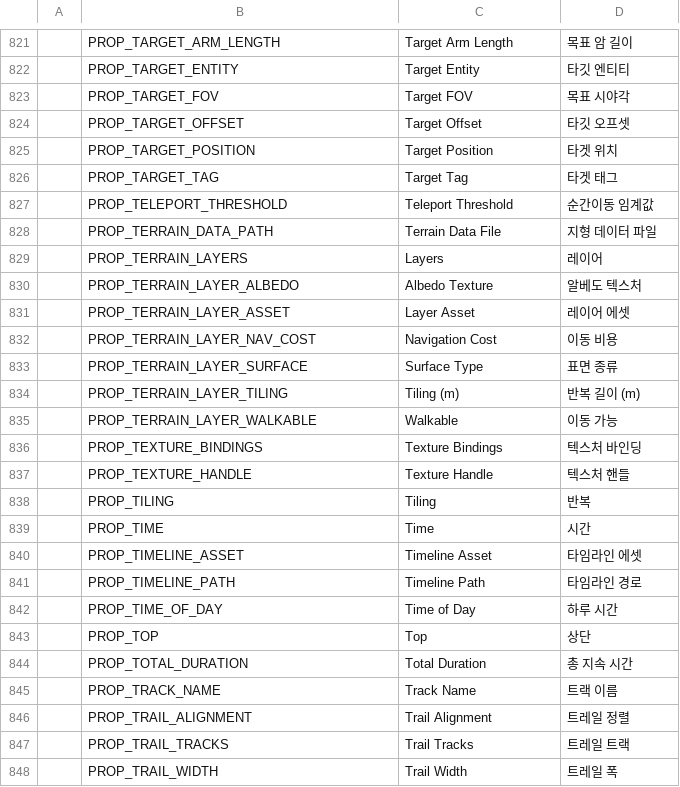
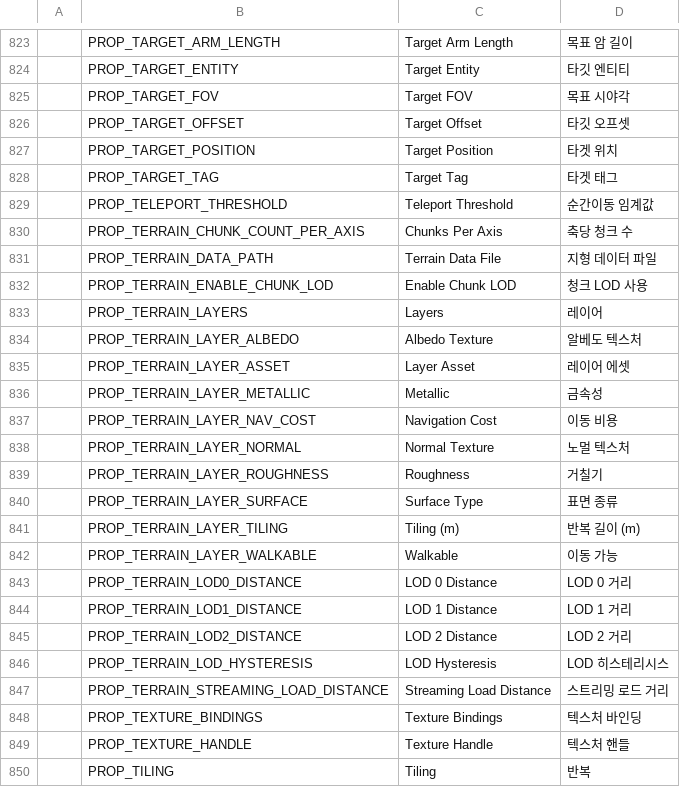
Before and after one commit to Bamtoliya/BamEngine, a CSV file: Engine/Resources/Data/Localization/Engine.csv, drawn as a sheet; only a part is shown, gaps mark what is left out; the shorter side is filled out with more unchanged rows; the diff covers the shown part only.

```diff
--- a/Engine/Resources/Data/Localization/Engine.csv
+++ b/Engine/Resources/Data/Localization/Engine.csv
@@ -827,3 +829,5 @@
 ,PROP_TELEPORT_THRESHOLD,Teleport Threshold,순간이동 임계값
+,PROP_TERRAIN_CHUNK_COUNT_PER_AXIS,Chunks Per Axis,축당 청크 수
 ,PROP_TERRAIN_DATA_PATH,Terrain Data File,지형 데이터 파일
+,PROP_TERRAIN_ENABLE_CHUNK_LOD,Enable Chunk LOD,청크 LOD 사용
 ,PROP_TERRAIN_LAYERS,Layers,레이어
@@ -831,3 +835,6 @@
 ,PROP_TERRAIN_LAYER_ASSET,Layer Asset,레이어 에셋
+,PROP_TERRAIN_LAYER_METALLIC,Metallic,금속성
 ,PROP_TERRAIN_LAYER_NAV_COST,Navigation Cost,이동 비용
+,PROP_TERRAIN_LAYER_NORMAL,Normal Texture,노멀 텍스처
+,PROP_TERRAIN_LAYER_ROUGHNESS,Roughness,거칠기
 ,PROP_TERRAIN_LAYER_SURFACE,Surface Type,표면 종류
@@ -835,2 +842,7 @@
 ,PROP_TERRAIN_LAYER_WALKABLE,Walkable,이동 가능
+,PROP_TERRAIN_LOD0_DISTANCE,LOD 0 Distance,LOD 0 거리
+,PROP_TERRAIN_LOD1_DISTANCE,LOD 1 Distance,LOD 1 거리
+,PROP_TERRAIN_LOD2_DISTANCE,LOD 2 Distance,LOD 2 거리
+,PROP_TERRAIN_LOD_HYSTERESIS,LOD Hysteresis,LOD 히스테리시스
+,PROP_TERRAIN_STREAMING_LOAD_DISTANCE,Streaming Load Distance,스트리밍 로드 거리
 ,PROP_TEXTURE_BINDINGS,Texture Bindings,텍스처 바인딩
```
Also changed, not shown: 18 added rows elsewhere in this file, 4 other files.
